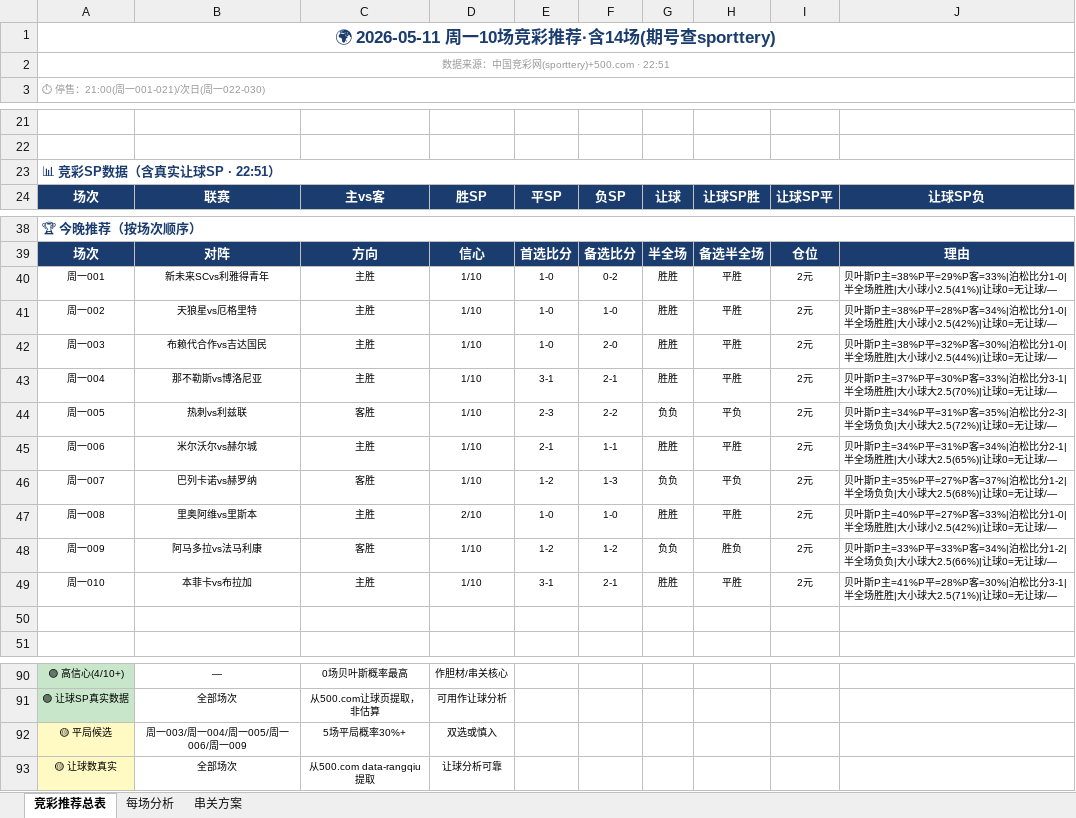
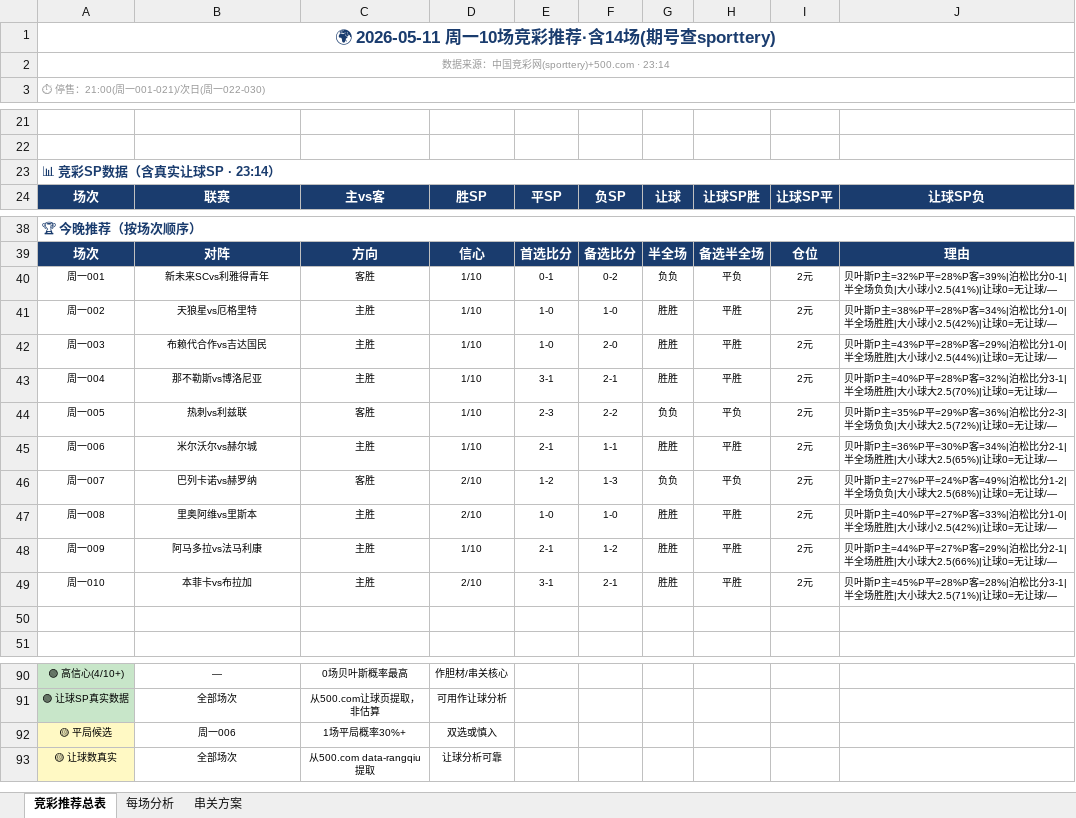
Before and after one commit to yanguanghan0821-sys/321, an Excel workbook: Aii竞彩推荐_2026-05-11.xlsx, sheet 竞彩推荐总表, drawn as a sheet; only a part is shown, gaps mark what is left out; values as stored, in another font and other column widths than the file's, no borders; the diff names each change by its address in the sheet, - before the commit and + after, or states it on an @@ line.

Commit message:
竞彩推荐最终版 2026-05-11

```diff
--- a/Aii竞彩推荐_2026-05-11.xlsx (sheet 竞彩推荐总表)
+++ b/Aii竞彩推荐_2026-05-11.xlsx (sheet 竞彩推荐总表)
-A2: 数据来源：中国竞彩网(sporttery)+500.com · 22:51
+A2: 数据来源：中国竞彩网(sporttery)+500.com · 23:14
-A23: 📊 竞彩SP数据（含真实让球SP · 22:51）
+A23: 📊 竞彩SP数据（含真实让球SP · 23:14）
-C40: 主胜
+C40: 客胜
-E40: 1-0
+E40: 0-1
-G40: 胜胜
+G40: 负负
-H40: 平胜
+H40: 平负
-J40: …叶斯P主=38%P平=29%P客=33%|泊松比分1-0|半全场胜胜|大小球…
+J40: …叶斯P主=32%P平=28%P客=39%|泊松比分0-1|半全场负负|大小球…
-J42: …叶斯P主=38%P平=32%P客=30%|泊松比分…
+J42: …叶斯P主=43%P平=28%P客=29%|泊松比分…
-J43: …叶斯P主=37%P平=30%P客=33%|泊松比分…
+J43: …叶斯P主=40%P平=28%P客=32%|泊松比分…
-J44: …叶斯P主=34%P平=31%P客=35%|泊松比分…
+J44: …叶斯P主=35%P平=29%P客=36%|泊松比分…
-J45: …叶斯P主=34%P平=31%P客=34%|泊松…
+J45: …叶斯P主=36%P平=30%P客=34%|泊松…
-D46: 1/10
+D46: 2/10
-J46: …叶斯P主=35%P平=27%P客=37%|泊松比分…
+J46: …叶斯P主=27%P平=24%P客=49%|泊松比分…
-C48: 客胜
+C48: 主胜
-E48: 1-2
+E48: 2-1
-G48: 负负
+G48: 胜胜
-H48: 胜负
+H48: 平胜
-J48: …叶斯P主=33%P平=33%P客=34%|泊松比分1-2|半全场负负|大小球…
+J48: …叶斯P主=44%P平=27%P客=29%|泊松比分2-1|半全场胜胜|大小球…
-D49: 1/10
+D49: 2/10
-J49: …叶斯P主=41%P平=28%P客=30%|泊松比分…
+J49: …叶斯P主=45%P平=28%P客=28%|泊松比分…
-B92: 周一003/周一004/周一005/周一006/周一009
+B92: 周一006
-C92: 5场平局概率30%+
+C92: 1场平局概率30%+
```
Also changed, not shown: sheet 每场分析.
